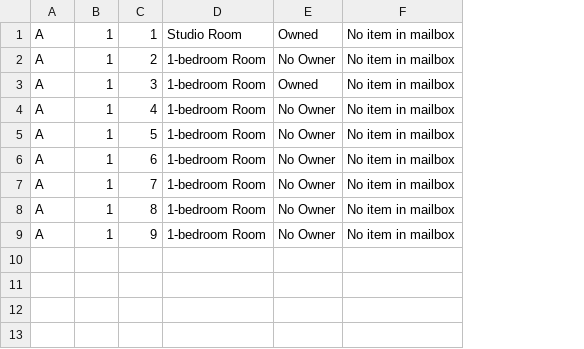
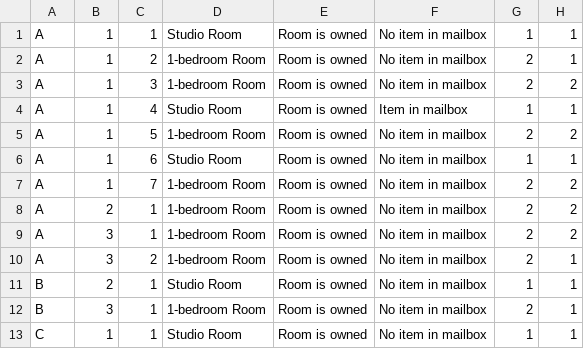
Before and after one commit to nirattasai/mailBox, a CSV file: CSV/CondoRoom.csv, drawn as a sheet; removed rows and columns are numbered as before the commit, all else as after; the diff names each change by its address in the sheet, - before the commit and + after, or states it on an @@ line.

```diff
--- a/CSV/CondoRoom.csv
+++ b/CSV/CondoRoom.csv
-column E, rows 1-9: Owned | No Owner | Owned | No Owner | No Owner | No Owner | No Owner | No Owner | No Owner
+column E, rows 1-9: all Room is owned
+column G, rows 1-9: 1 | 2 | 2 | 1 | 2 | 1 | 2 | 2 | 2
+column H, rows 1-9: 1 | 1 | 2 | 1 | 2 | 1 | 2 | 2 | 2
-D4: 1-bedroom Room
+D4: Studio Room
-F4: No item in mailbox
+F4: Item in mailbox
-D6: 1-bedroom Room
+D6: Studio Room
-B8: 1
+B8: 2
-C8: 8
+C8: 1
-B9: 1
+B9: 3
-C9: 9
+C9: 1
+row 10: A | 3 | 2 | 1-bedroom Room | Room is owned | No item in mailbox | 2 | 1
+row 11: B | 2 | 1 | Studio Room | Room is owned | No item in mailbox | 1 | 1
+row 12: B | 3 | 1 | 1-bedroom Room | Room is owned | No item in mailbox | 2 | 1
+row 13: C | 1 | 1 | Studio Room | Room is owned | No item in mailbox | 1 | 1
```
Also changed, not shown: CSV/Staff.csv, CSV/letterHistory.csv, 20 other files.
